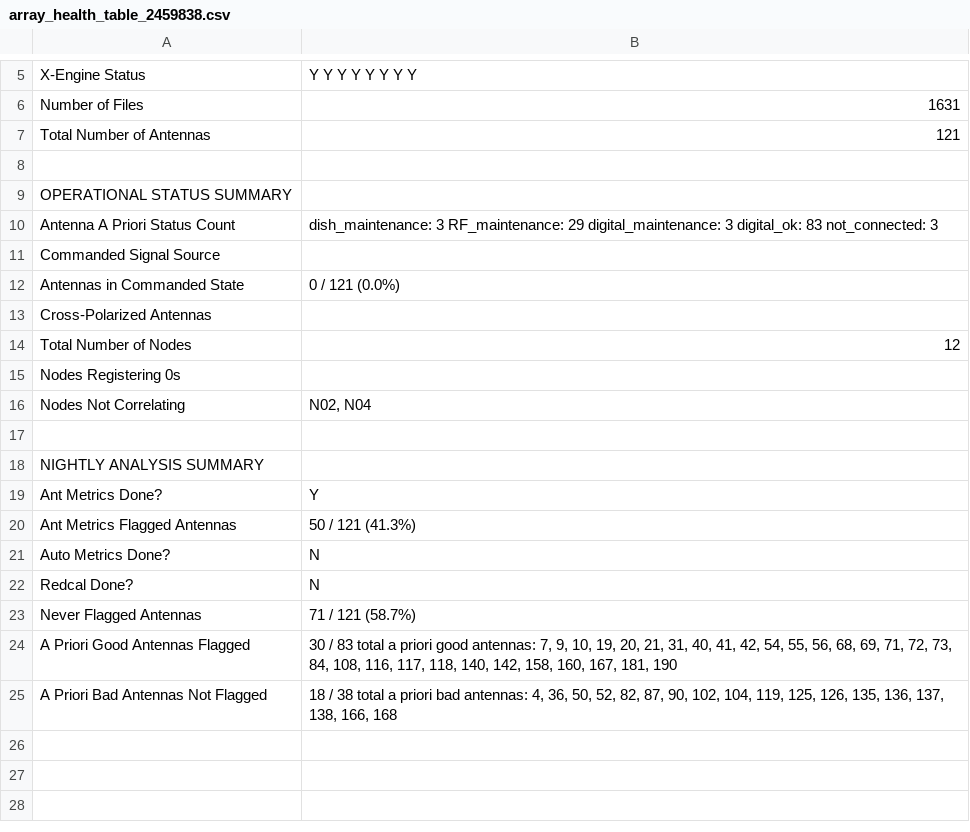
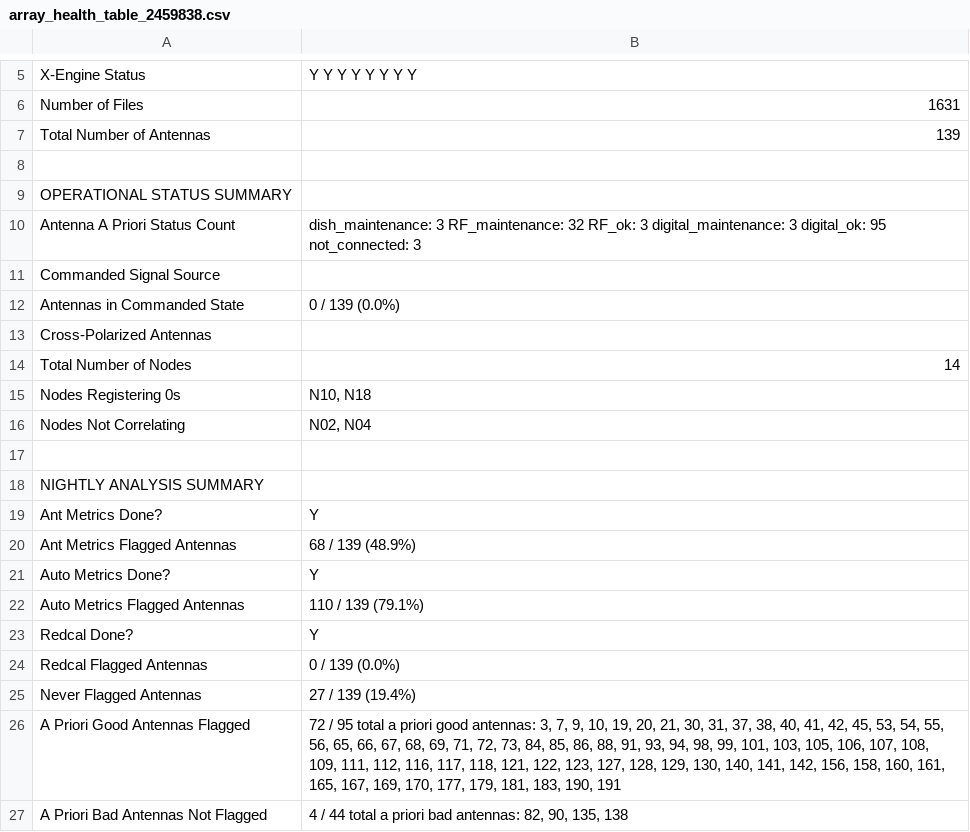
Before and after one commit to HERA-Team/H6C_Notebooks, a CSV file: _rtp_summary_/array_health_table_2459838.csv, drawn as a sheet; only a part is shown, gaps mark what is left out.

Commit message:
RTP summary notebook for JD 2459838
https://htmlpreview.github.io/?https://github.com/HERA-Team/H6C_Notebooks/blob/main/_rtp_summary_/rtp_summary_2459838.html

```diff
--- a/_rtp_summary_/array_health_table_2459838.csv
+++ b/_rtp_summary_/array_health_table_2459838.csv
@@ -6,11 +6,11 @@ X-Engine Status,Y Y Y Y Y Y Y Y
 Number of Files,1631
-Total Number of Antennas,121
+Total Number of Antennas,139
  ,
 OPERATIONAL STATUS SUMMARY,
-Antenna A Priori Status Count,dish_maintenance: 3 RF_maintenance: 29 digital_maintenance: 3 digital_ok: 83 not_connected: 3
+Antenna A Priori Status Count,dish_maintenance: 3 RF_maintenance: 32 RF_ok: 3 digital_maintenance: 3 digital_ok: 95 not_connected: 3
 Commanded Signal Source,
-Antennas in Commanded State,0 / 121 (0.0%)
+Antennas in Commanded State,0 / 139 (0.0%)
 Cross-Polarized Antennas,
-Total Number of Nodes,12
-Nodes Registering 0s,
+Total Number of Nodes,14
+Nodes Registering 0s,"N10, N18"
 Nodes Not Correlating,"N02, N04"
@@ -19,7 +19,9 @@ NIGHTLY ANALYSIS SUMMARY,
 Ant Metrics Done?,Y
-Ant Metrics Flagged Antennas,50 / 121 (41.3%)
-Auto Metrics Done?,N
-Redcal Done?,N
-Never Flagged Antennas,71 / 121 (58.7%)
-A Priori Good Antennas Flagged,"30 / 83 total a priori good antennas: 7, 9, 10, 19, 20, 21, 31, 40, 41, 42, 54, 55, 56, 68, 69, 71, 72, 73, 84, 108, 116, 117, 118, 140, 142, 158, 160, 167, 181, 190"
-A Priori Bad Antennas Not Flagged,"18 / 38 total a priori bad antennas: 4, 36, 50, 52, 82, 87, 90, 102, 104, 119, 125, 126, 135, 136, 137, 138, 166, 168"
+Ant Metrics Flagged Antennas,68 / 139 (48.9%)
+Auto Metrics Done?,Y
+Auto Metrics Flagged Antennas,110 / 139 (79.1%)
+Redcal Done?,Y
+Redcal Flagged Antennas,0 / 139 (0.0%)
+Never Flagged Antennas,27 / 139 (19.4%)
+A Priori Good Antennas Flagged,"72 / 95 total a priori good antennas: 3, 7, 9, 10, 19, 20, 21, 30, 31, 37, 38, 40, 41, 42, 45, 53, 54, 55, 56, 65, 66, 67, 68, 69, 71, 72, 73, 84, 85, 86, 88, 91, 93, 94, 98, 99, 101, 103, 105, 106, 107, 108, 109, 111, 112, 116, 117, 118, 121, 122, 123, 127, 128, 129, 130, 140, 141, 142, 156, 158, 160, 161, 165, 167, 169, 170, 177, 179, 181, 183, 190, 191"
+A Priori Bad Antennas Not Flagged,"4 / 44 total a priori bad antennas: 82, 90, 135, 138"
```
Also changed, not shown: 2 other files.
